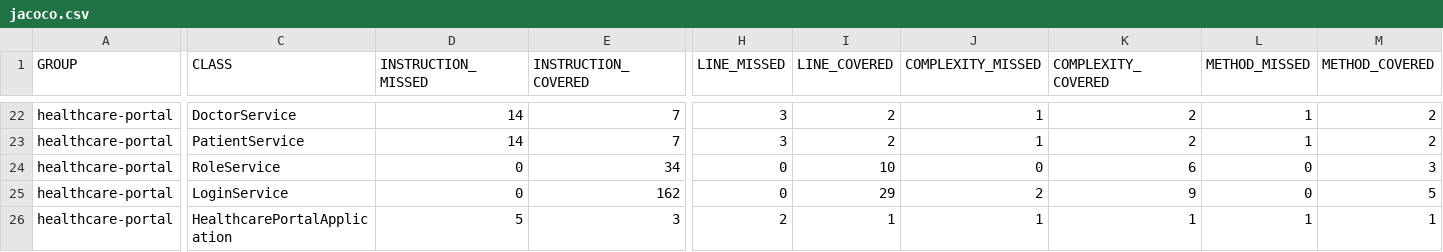
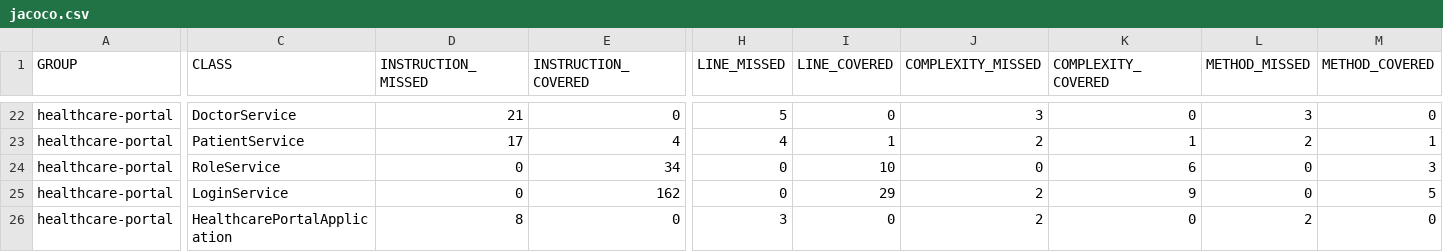
Before and after one commit to BSPQ24-25/BSPQ25-E1, a CSV file: docs/site/jacoco/jacoco.csv, drawn as a sheet; only a part is shown, gaps mark what is left out; the diff covers the shown part only; the diff names each change by its address in the sheet, - before the commit and + after, or states it on an @@ line.

```diff
--- a/docs/site/jacoco/jacoco.csv
+++ b/docs/site/jacoco/jacoco.csv
-D22 (INSTRUCTION_MISSED): 14
+D22 (INSTRUCTION_MISSED): 21
-E22 (INSTRUCTION_COVERED): 7
+E22 (INSTRUCTION_COVERED): 0
-H22 (LINE_MISSED): 3
+H22 (LINE_MISSED): 5
-I22 (LINE_COVERED): 2
+I22 (LINE_COVERED): 0
-J22 (COMPLEXITY_MISSED): 1
+J22 (COMPLEXITY_MISSED): 3
-K22 (COMPLEXITY_COVERED): 2
+K22 (COMPLEXITY_COVERED): 0
-L22 (METHOD_MISSED): 1
+L22 (METHOD_MISSED): 3
-M22 (METHOD_COVERED): 2
+M22 (METHOD_COVERED): 0
-D23 (INSTRUCTION_MISSED): 14
+D23 (INSTRUCTION_MISSED): 17
-E23 (INSTRUCTION_COVERED): 7
+E23 (INSTRUCTION_COVERED): 4
-H23 (LINE_MISSED): 3
+H23 (LINE_MISSED): 4
-I23 (LINE_COVERED): 2
+I23 (LINE_COVERED): 1
-J23 (COMPLEXITY_MISSED): 1
+J23 (COMPLEXITY_MISSED): 2
-K23 (COMPLEXITY_COVERED): 2
+K23 (COMPLEXITY_COVERED): 1
-L23 (METHOD_MISSED): 1
+L23 (METHOD_MISSED): 2
-M23 (METHOD_COVERED): 2
+M23 (METHOD_COVERED): 1
-D26 (INSTRUCTION_MISSED): 5
+D26 (INSTRUCTION_MISSED): 8
-E26 (INSTRUCTION_COVERED): 3
+E26 (INSTRUCTION_COVERED): 0
-H26 (LINE_MISSED): 2
+H26 (LINE_MISSED): 3
-I26 (LINE_COVERED): 1
+I26 (LINE_COVERED): 0
-J26 (COMPLEXITY_MISSED): 1
+J26 (COMPLEXITY_MISSED): 2
-K26 (COMPLEXITY_COVERED): 1
+K26 (COMPLEXITY_COVERED): 0
-L26 (METHOD_MISSED): 1
+L26 (METHOD_MISSED): 2
-M26 (METHOD_COVERED): 1
+M26 (METHOD_COVERED): 0
```
Also changed, not shown: 30 edited cells elsewhere in this file, 41 other files.
